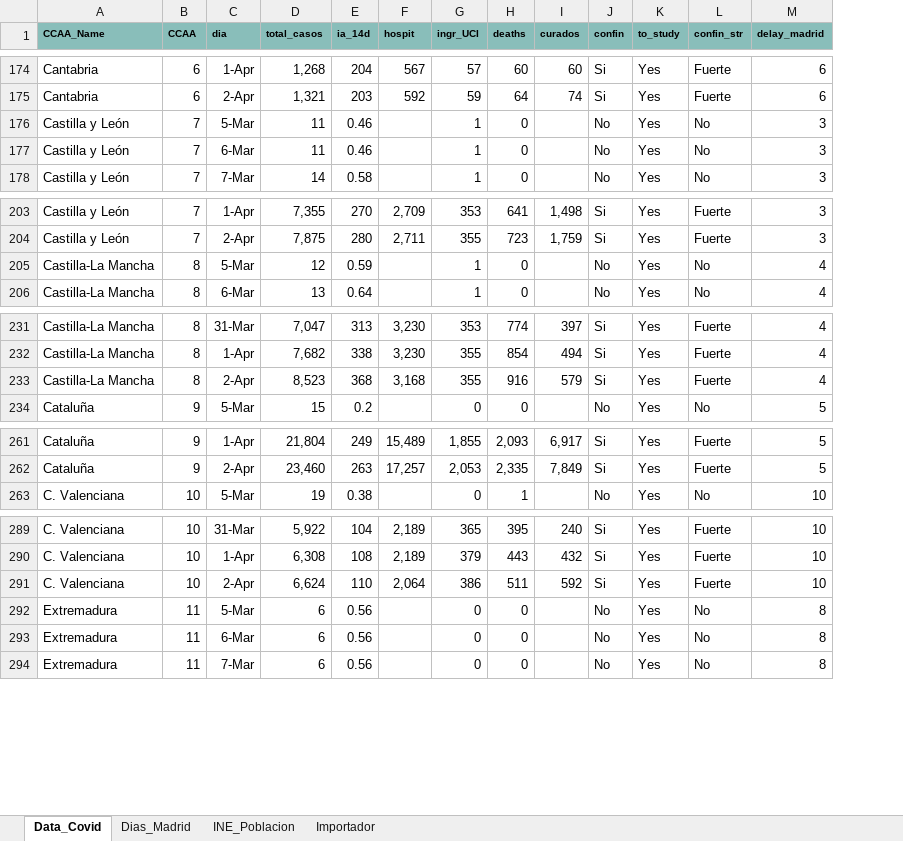
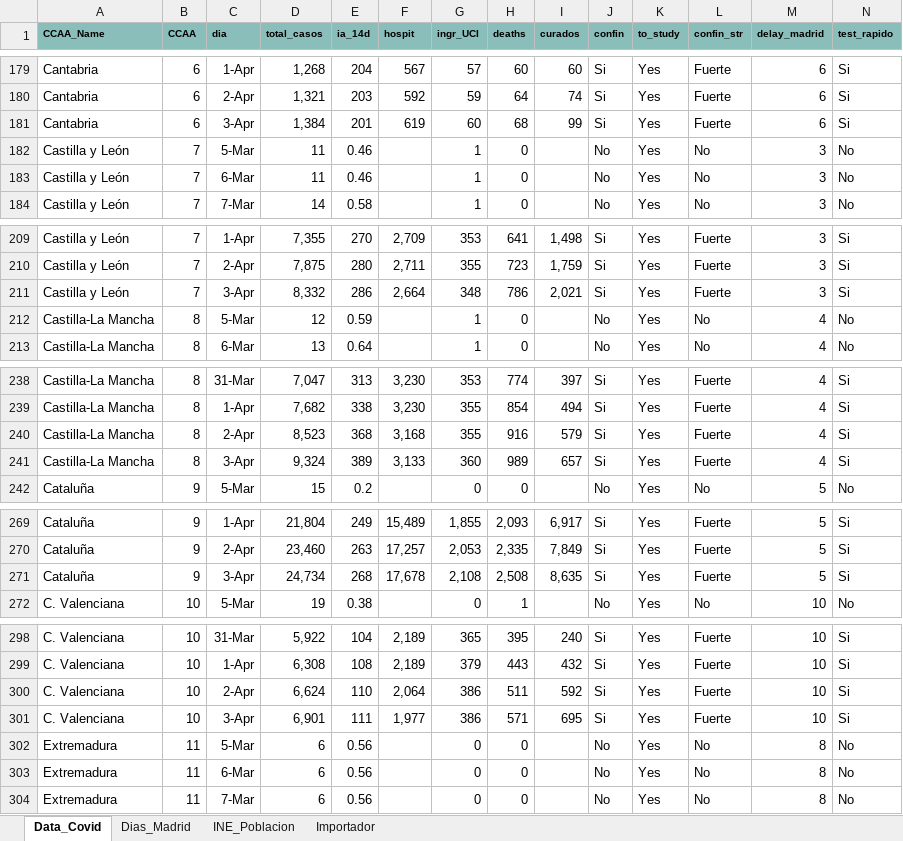
Before and after one commit to JuanJoseVidal/covid-19spain, an Excel workbook: data/Covid-19_data.xlsx, sheet Data_Covid, drawn as a sheet; only a part is shown, gaps mark what is left out; values as stored, in another font and other column widths than the file's, no borders; charts and pictures not drawn; the diff covers the shown part only; the diff names each change by its address in the sheet, - before the commit and + after, or states it on an @@ line.

Commit message:
Adding 3-apr data

```diff
--- a/data/Covid-19_data.xlsx (sheet Data_Covid)
+++ b/data/Covid-19_data.xlsx (sheet Data_Covid)
+column N (test_rapido), rows 179-180: Si | Si; rows 182-184: all No; rows 209-210: Si | Si; rows 212-213: No | No; rows 238-240: all Si; row 242: No; rows 269-270: Si | Si; row 272: No; rows 298-300: all Si; rows 302-304: all No
+row 181: Cantabria | 6 | 3-Apr | 1,384 | 201 | 619 | 60 | 68 | 99 | Si | Yes | Fuerte | 6 | Si
+row 211: Castilla y León | 7 | 3-Apr | 8,332 | 286 | 2,664 | 348 | 786 | 2,021 | Si | Yes | Fuerte | 3 | Si
+row 241: Castilla-La Mancha | 8 | 3-Apr | 9,324 | 389 | 3,133 | 360 | 989 | 657 | Si | Yes | Fuerte | 4 | Si
+row 271: Cataluña | 9 | 3-Apr | 24,734 | 268 | 17,678 | 2,108 | 2,508 | 8,635 | Si | Yes | Fuerte | 5 | Si
+row 301: C. Valenciana | 10 | 3-Apr | 6,901 | 111 | 1,977 | 386 | 571 | 695 | Si | Yes | Fuerte | 10 | Si
```
Also changed, not shown: 14 added rows elsewhere in this sheet, sheet Importador, formulas that keep their value, charts or pictures, data/Covid-19_data_sexage.xlsx.
